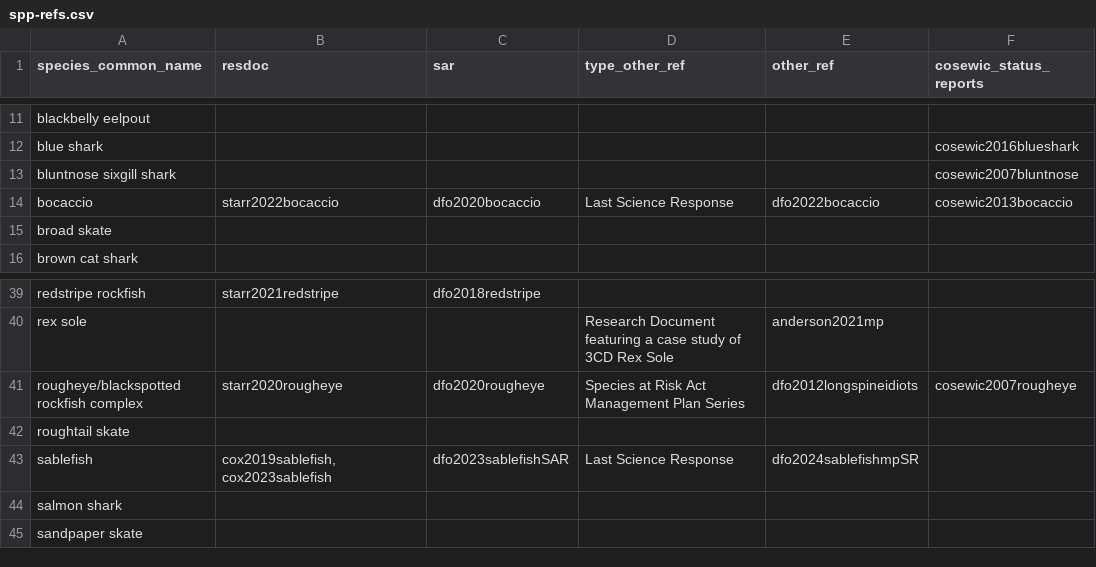
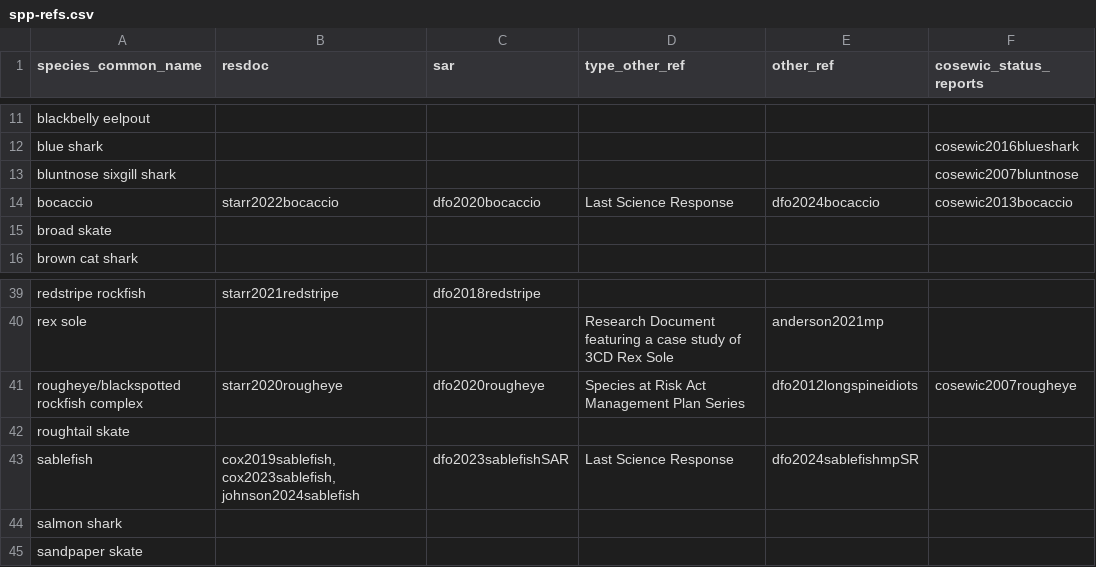
Before and after one commit to pbs-assess/gfcommercial, a CSV file: report/spp-refs.csv, drawn as a sheet; only a part is shown, gaps mark what is left out.

```diff
--- a/report/spp-refs.csv
+++ b/report/spp-refs.csv
@@ -13,3 +13,3 @@ blue shark,,,,,cosewic2016blueshark
 bluntnose sixgill shark,,,,,cosewic2007bluntnose
-bocaccio,starr2022bocaccio,dfo2020bocaccio,Last Science Response,dfo2022bocaccio,cosewic2013bocaccio
+bocaccio,starr2022bocaccio,dfo2020bocaccio,Last Science Response,dfo2024bocaccio,cosewic2013bocaccio
 broad skate,,,,,
@@ -42,3 +42,3 @@ rougheye/blackspotted rockfish complex,starr2020rougheye,dfo2020rougheye,Species
 roughtail skate,,,,,
-sablefish,"cox2019sablefish, cox2023sablefish",dfo2023sablefishSAR,Last Science Response,dfo2024sablefishmpSR,
+sablefish,"cox2019sablefish, cox2023sablefish, johnson2024sablefish",dfo2023sablefishSAR,Last Science Response,dfo2024sablefishmpSR,
 salmon shark,,,,,
```
Also changed, not shown: 4 other files.
